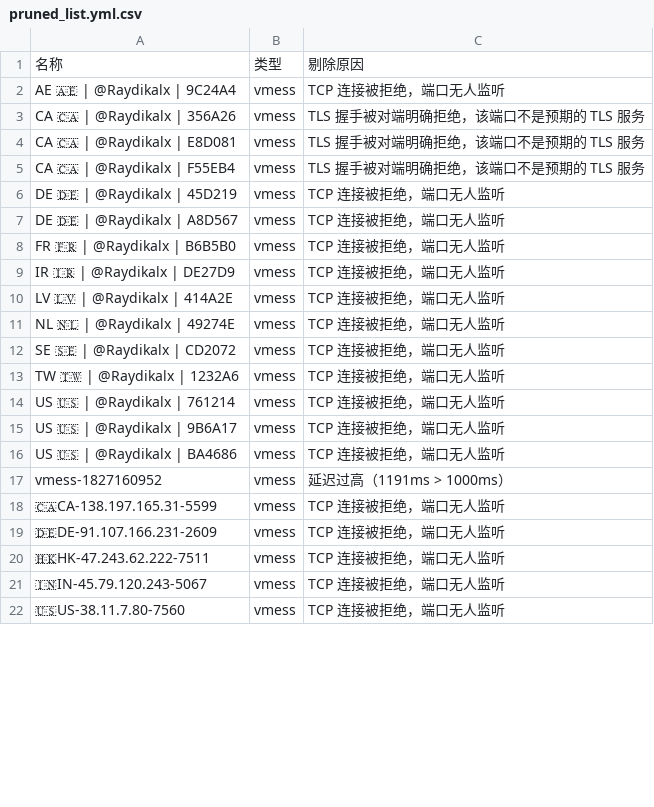
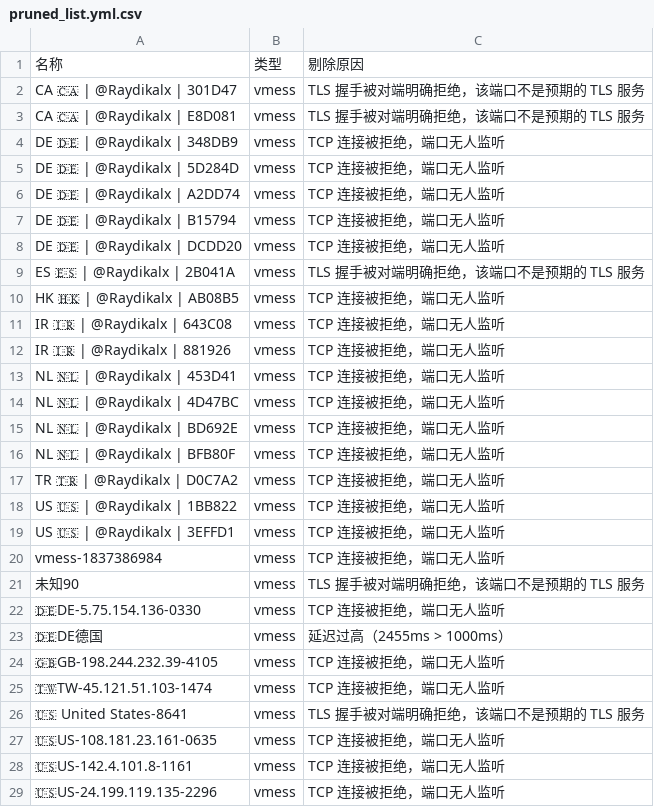
Before and after one commit to learnLi/free-nodes, a CSV file: pruned_list.yml.csv, drawn as a sheet; only a part is shown; the diff covers the shown part only.

```diff
--- a/pruned_list.yml.csv
+++ b/pruned_list.yml.csv
@@ -1,22 +1,29 @@
 名称,类型,剔除原因
-AE 🇦🇪 | @Raydikalx | 9C24A4,vmess,TCP 连接被拒绝，端口无人监听
-CA 🇨🇦 | @Raydikalx | 356A26,vmess,TLS 握手被对端明确拒绝，该端口不是预期的 TLS 服务
+CA 🇨🇦 | @Raydikalx | 301D47,vmess,TLS 握手被对端明确拒绝，该端口不是预期的 TLS 服务
 CA 🇨🇦 | @Raydikalx | E8D081,vmess,TLS 握手被对端明确拒绝，该端口不是预期的 TLS 服务
-CA 🇨🇦 | @Raydikalx | F55EB4,vmess,TLS 握手被对端明确拒绝，该端口不是预期的 TLS 服务
-DE 🇩🇪 | @Raydikalx | 45D219,vmess,TCP 连接被拒绝，端口无人监听
-DE 🇩🇪 | @Raydikalx | A8D567,vmess,TCP 连接被拒绝，端口无人监听
-FR 🇫🇷 | @Raydikalx | B6B5B0,vmess,TCP 连接被拒绝，端口无人监听
-IR 🇮🇷 | @Raydikalx | DE27D9,vmess,TCP 连接被拒绝，端口无人监听
-LV 🇱🇻 | @Raydikalx | 414A2E,vmess,TCP 连接被拒绝，端口无人监听
-NL 🇳🇱 | @Raydikalx | 49274E,vmess,TCP 连接被拒绝，端口无人监听
-SE 🇸🇪 | @Raydikalx | CD2072,vmess,TCP 连接被拒绝，端口无人监听
-TW 🇹🇼 | @Raydikalx | 1232A6,vmess,TCP 连接被拒绝，端口无人监听
-US 🇺🇸 | @Raydikalx | 761214,vmess,TCP 连接被拒绝，端口无人监听
-US 🇺🇸 | @Raydikalx | 9B6A17,vmess,TCP 连接被拒绝，端口无人监听
-US 🇺🇸 | @Raydikalx | BA4686,vmess,TCP 连接被拒绝，端口无人监听
-vmess-1827160952,vmess,延迟过高（1191ms > 1000ms）
-🇨🇦CA-138.197.165.31-5599,vmess,TCP 连接被拒绝，端口无人监听
-🇩🇪DE-91.107.166.231-2609,vmess,TCP 连接被拒绝，端口无人监听
-🇭🇰HK-47.243.62.222-7511,vmess,TCP 连接被拒绝，端口无人监听
-🇮🇳IN-45.79.120.243-5067,vmess,TCP 连接被拒绝，端口无人监听
-🇺🇸US-38.11.7.80-7560,vmess,TCP 连接被拒绝，端口无人监听
+DE 🇩🇪 | @Raydikalx | 348DB9,vmess,TCP 连接被拒绝，端口无人监听
+DE 🇩🇪 | @Raydikalx | 5D284D,vmess,TCP 连接被拒绝，端口无人监听
+DE 🇩🇪 | @Raydikalx | A2DD74,vmess,TCP 连接被拒绝，端口无人监听
+DE 🇩🇪 | @Raydikalx | B15794,vmess,TCP 连接被拒绝，端口无人监听
+DE 🇩🇪 | @Raydikalx | DCDD20,vmess,TCP 连接被拒绝，端口无人监听
+ES 🇪🇸 | @Raydikalx | 2B041A,vmess,TLS 握手被对端明确拒绝，该端口不是预期的 TLS 服务
+HK 🇭🇰 | @Raydikalx | AB08B5,vmess,TCP 连接被拒绝，端口无人监听
+IR 🇮🇷 | @Raydikalx | 643C08,vmess,TCP 连接被拒绝，端口无人监听
+IR 🇮🇷 | @Raydikalx | 881926,vmess,TCP 连接被拒绝，端口无人监听
+NL 🇳🇱 | @Raydikalx | 453D41,vmess,TCP 连接被拒绝，端口无人监听
+NL 🇳🇱 | @Raydikalx | 4D47BC,vmess,TCP 连接被拒绝，端口无人监听
+NL 🇳🇱 | @Raydikalx | BD692E,vmess,TCP 连接被拒绝，端口无人监听
+NL 🇳🇱 | @Raydikalx | BFB80F,vmess,TCP 连接被拒绝，端口无人监听
+TR 🇹🇷 | @Raydikalx | D0C7A2,vmess,TCP 连接被拒绝，端口无人监听
+US 🇺🇸 | @Raydikalx | 1BB822,vmess,TCP 连接被拒绝，端口无人监听
+US 🇺🇸 | @Raydikalx | 3EFFD1,vmess,TCP 连接被拒绝，端口无人监听
+vmess-1837386984,vmess,TCP 连接被拒绝，端口无人监听
+未知90,vmess,TLS 握手被对端明确拒绝，该端口不是预期的 TLS 服务
+🇩🇪DE-5.75.154.136-0330,vmess,TCP 连接被拒绝，端口无人监听
+🇩🇪DE德国,vmess,延迟过高（2455ms > 1000ms）
+🇬🇧GB-198.244.232.39-4105,vmess,TCP 连接被拒绝，端口无人监听
+🇹🇼TW-45.121.51.103-1474,vmess,TCP 连接被拒绝，端口无人监听
+🇺🇸 United States-8641,vmess,TLS 握手被对端明确拒绝，该端口不是预期的 TLS 服务
+🇺🇸US-108.181.23.161-0635,vmess,TCP 连接被拒绝，端口无人监听
+🇺🇸US-142.4.101.8-1161,vmess,TCP 连接被拒绝，端口无人监听
+🇺🇸US-24.199.119.135-2296,vmess,TCP 连接被拒绝，端口无人监听
```
Also changed, not shown: 20 added rows, 14 removed rows and 15 edited cells elsewhere in this file, probe.csv, pruned_list.meta.yml.csv, 55 other files.
